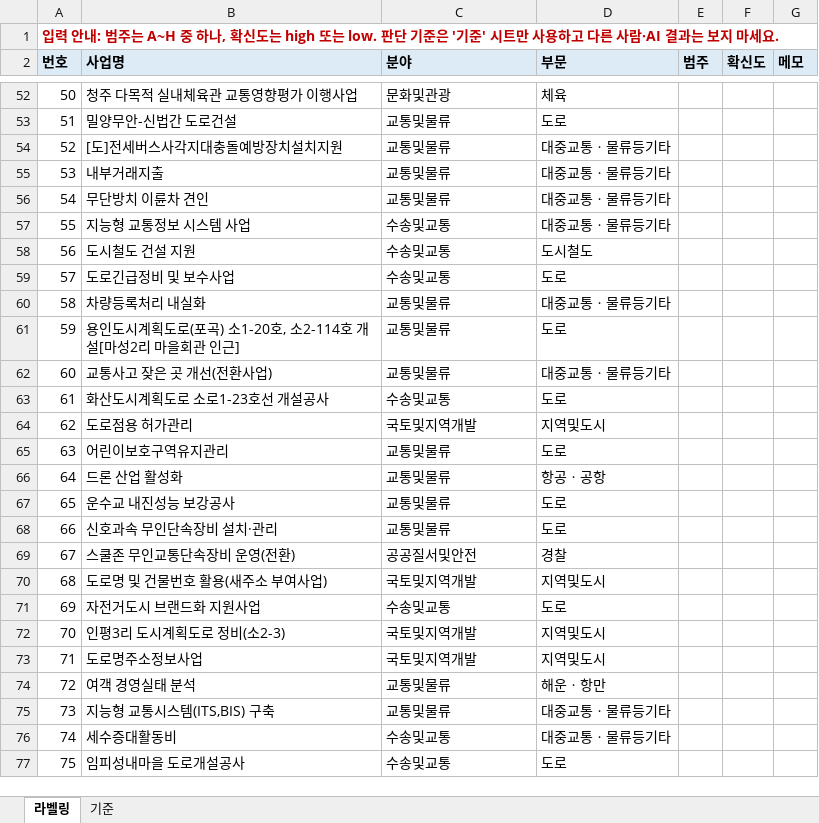
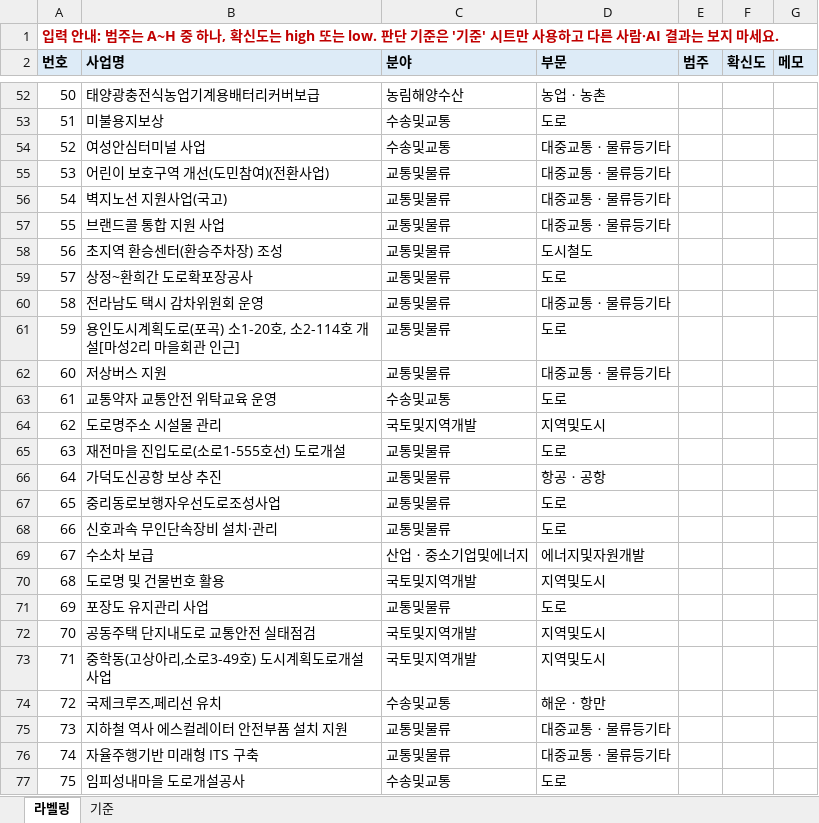
Before and after one commit to rudgns328/transport-budget-audit, an Excel workbook: data/labels/label_template.xlsx, sheet 라벨링, drawn as a sheet; only a part is shown, gaps mark what is left out; values as stored, in another font and other column widths than the file's, no borders; the diff covers the shown part only; the diff names each change by its address in the sheet, - before the commit and + after, or states it on an @@ line.

```diff
--- a/data/labels/label_template.xlsx (sheet 라벨링)
+++ b/data/labels/label_template.xlsx (sheet 라벨링)
-B52 (사업명): 청주 다목적 실내체육관 교통영향평가 이행사업
+B52 (사업명): 태양광충전식농업기계용배터리커버보급
-C52 (분야): 문화및관광
+C52 (분야): 농림해양수산
-D52 (부문): 체육
+D52 (부문): 농업ㆍ농촌
-B53 (사업명): 밀양무안-신법간 도로건설
+B53 (사업명): 미불용지보상
-C53:C54 (분야): 교통및물류
+C53:C54 (분야): 수송및교통
-B54 (사업명): [도]전세버스사각지대충돌예방장치설치지원
+B54 (사업명): 여성안심터미널 사업
-B55 (사업명): 내부거래지출
+B55 (사업명): 어린이 보호구역 개선(도민참여)(전환사업)
-B56 (사업명): 무단방치 이륜차 견인
+B56 (사업명): 벽지노선 지원사업(국고)
-B57 (사업명): 지능형 교통정보 시스템 사업
+B57 (사업명): 브랜드콜 통합 지원 사업
-C57:C59 (분야): 수송및교통
+C57:C59 (분야): 교통및물류
-B58 (사업명): 도시철도 건설 지원
+B58 (사업명): 초지역 환승센터(환승주차장) 조성
-B59 (사업명): 도로긴급정비 및 보수사업
+B59 (사업명): 상정~환희간 도로확포장공사
-B60 (사업명): 차량등록처리 내실화
+B60 (사업명): 전라남도 택시 감차위원회 운영
-B62 (사업명): 교통사고 잦은 곳 개선(전환사업)
+B62 (사업명): 저상버스 지원
-B63 (사업명): 화산도시계획도로 소로1-23호선 개설공사
+B63 (사업명): 교통약자 교통안전 위탁교육 운영
-B64 (사업명): 도로점용 허가관리
+B64 (사업명): 도로명주소 시설물 관리
-B65 (사업명): 어린이보호구역유지관리
+B65 (사업명): 재전마을 진입도로(소로1-555호선) 도로개설
-B66 (사업명): 드론 산업 활성화
+B66 (사업명): 가덕도신공항 보상 추진
-B67 (사업명): 운수교 내진성능 보강공사
+B67 (사업명): 중리동로보행자우선도로조성사업
-B69 (사업명): 스쿨존 무인교통단속장비 운영(전환)
+B69 (사업명): 수소차 보급
-C69 (분야): 공공질서및안전
+C69 (분야): 산업ㆍ중소기업및에너지
-D69 (부문): 경찰
+D69 (부문): 에너지및자원개발
-B70 (사업명): 도로명 및 건물번호 활용(새주소 부여사업)
+B70 (사업명): 도로명 및 건물번호 활용
-B71 (사업명): 자전거도시 브랜드화 지원사업
+B71 (사업명): 포장도 유지관리 사업
-C71 (분야): 수송및교통
+C71 (분야): 교통및물류
-B72 (사업명): 인평3리 도시계획도로 정비(소2-3)
+B72 (사업명): 공동주택 단지내도로 교통안전 실태점검
-B73 (사업명): 도로명주소정보사업
+B73 (사업명): 중학동(고상아리,소로3-49호) 도시계획도로개설사업
-B74 (사업명): 여객 경영실태 분석
+B74 (사업명): 국제크루즈,페리선 유치
-C74 (분야): 교통및물류
+C74 (분야): 수송및교통
-B75 (사업명): 지능형 교통시스템(ITS,BIS) 구축
+B75 (사업명): 지하철 역사 에스컬레이터 안전부품 설치 지원
-B76 (사업명): 세수증대활동비
+B76 (사업명): 자율주행기반 미래형 ITS 구축
-C76 (분야): 수송및교통
+C76 (분야): 교통및물류
```
Also changed, not shown: 233 edited cells elsewhere in this sheet, sheet 기준, 17 other files.
